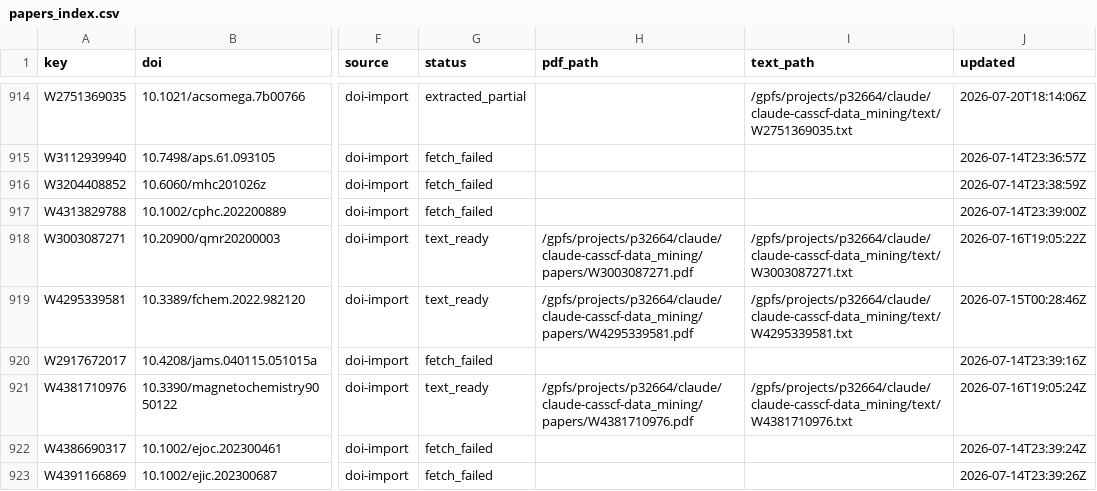
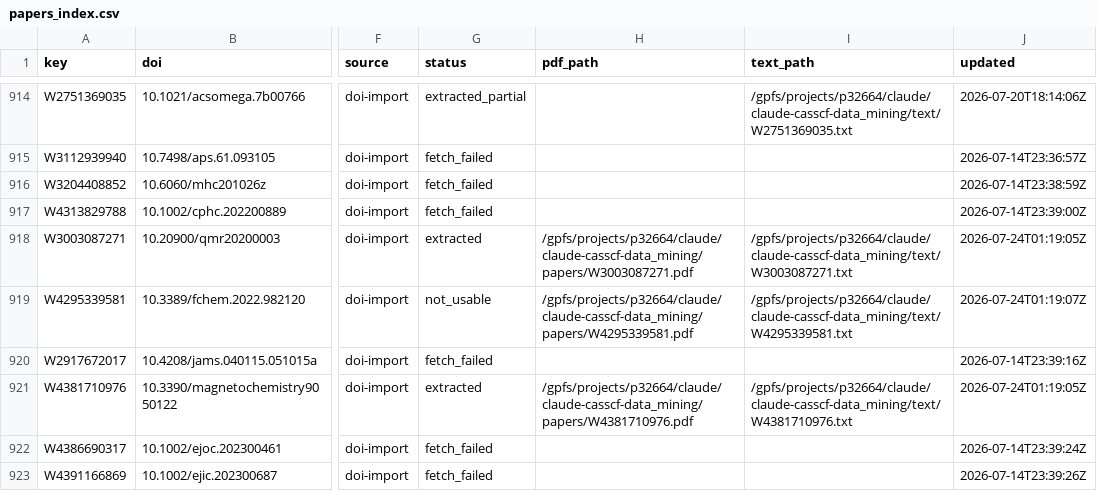
Before and after one commit to victorchanglee/aimdb, a CSV file: database/papers_index.csv, drawn as a sheet; only a part is shown, gaps mark what is left out; the diff covers the shown part only; the diff names each change by its address in the sheet, - before the commit and + after, or states it on an @@ line.

```diff
--- a/database/papers_index.csv
+++ b/database/papers_index.csv
-G918 (status): text_ready
+G918 (status): extracted
-J918 (updated): 2026-07-16T19:05:22Z
+J918 (updated): 2026-07-24T01:19:05Z
-G919 (status): text_ready
+G919 (status): not_usable
-J919 (updated): 2026-07-15T00:28:46Z
+J919 (updated): 2026-07-24T01:19:07Z
-G921 (status): text_ready
+G921 (status): extracted
-J921 (updated): 2026-07-16T19:05:24Z
+J921 (updated): 2026-07-24T01:19:05Z
```
Also changed, not shown: 18 edited cells elsewhere in this file, 2 other files.
